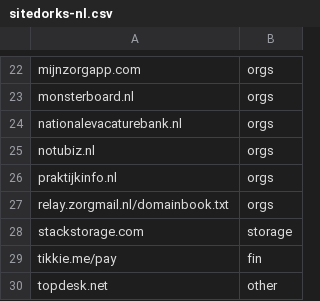
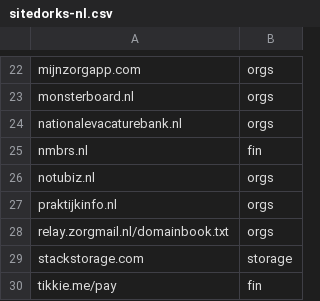
Before and after one commit to Zarcolio/sitedorks, a CSV file: sitedorks-nl.csv, drawn as a sheet; only a part is shown, gaps mark what is left out; the shorter side is filled out with more unchanged rows; the diff names each change by its address in the sheet, - before the commit and + after, or states it on an @@ line.

Commit message:
Update sitedorks-nl.csv

```diff
--- a/sitedorks-nl.csv
+++ b/sitedorks-nl.csv
+row 25: nmbrs.nl | fin
```
